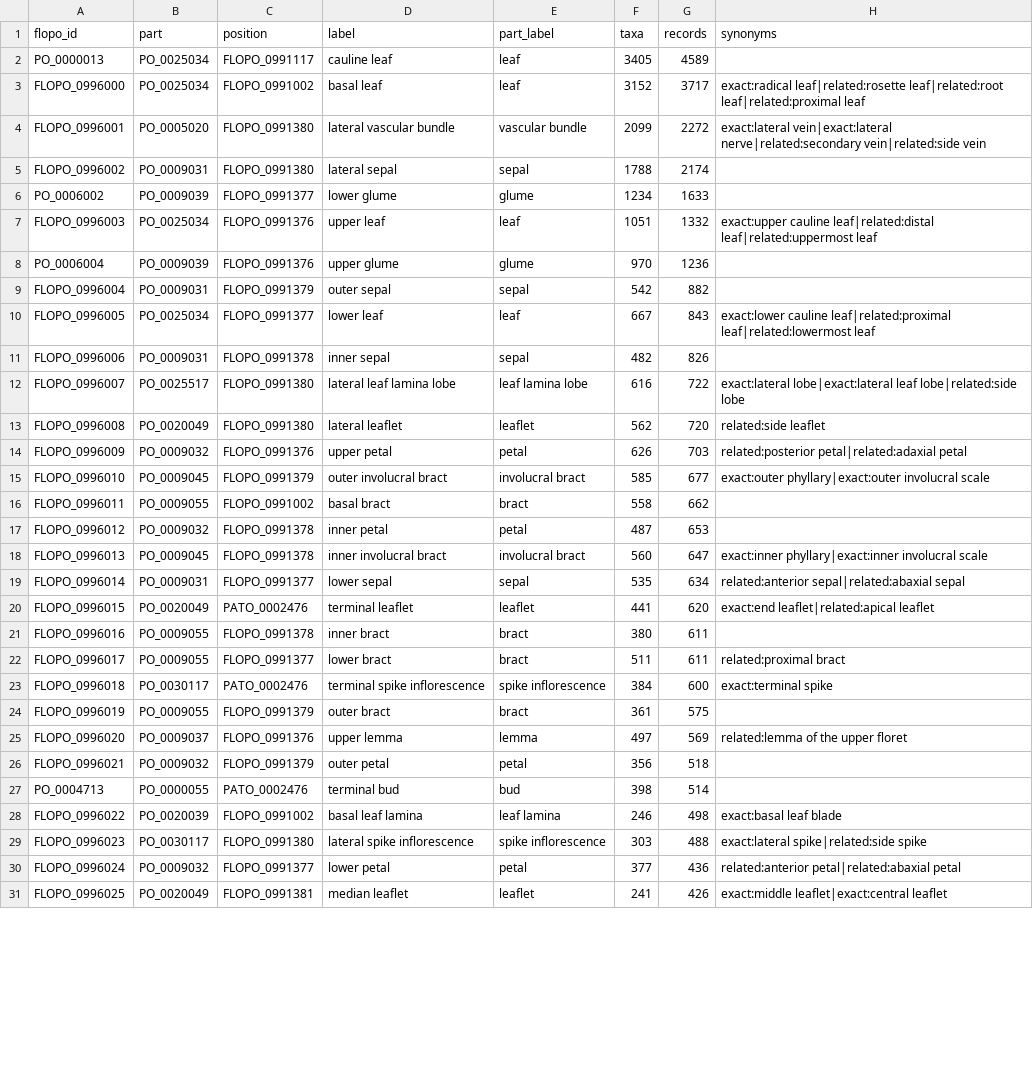
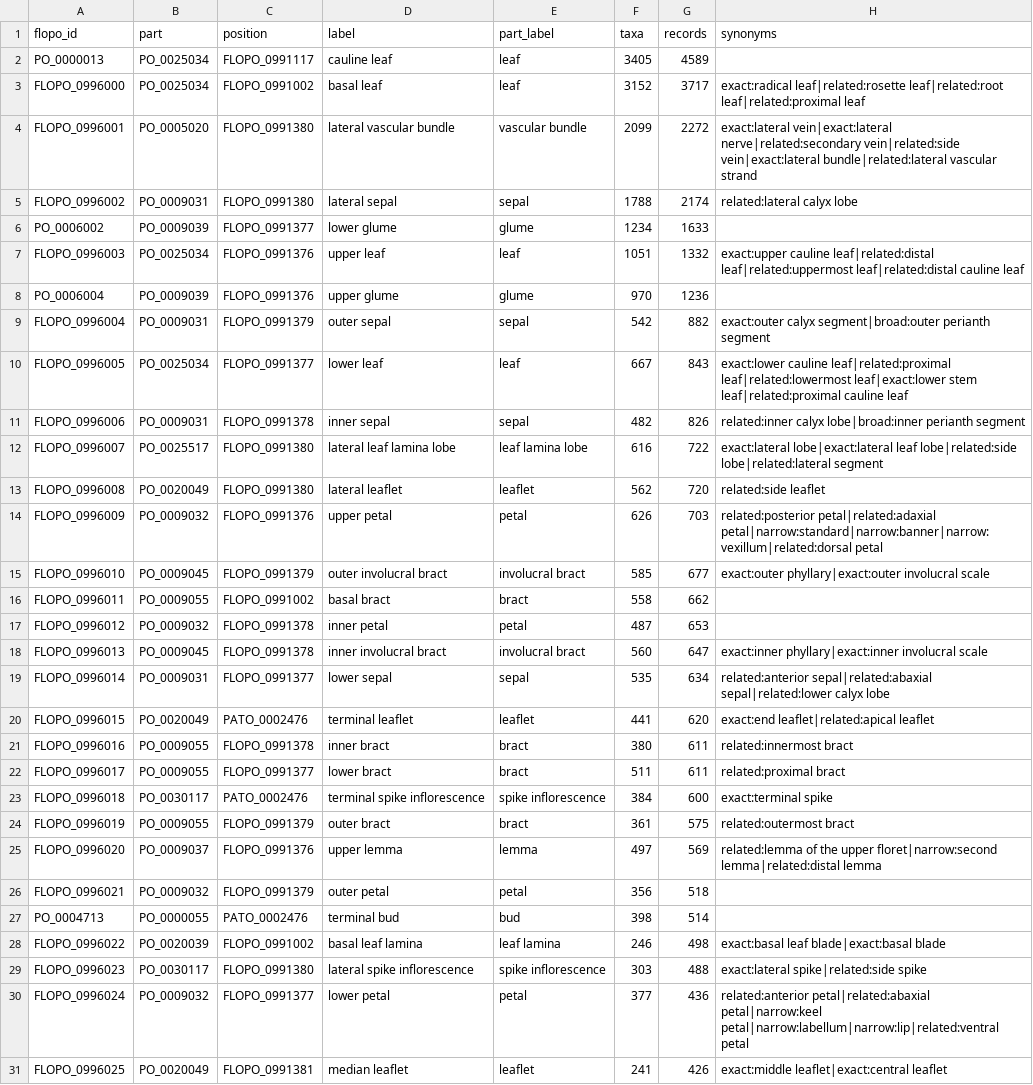
Before and after one commit to flora-phenotype-ontology/flopoontology, a TSV file: config/flopo_positioned_parts.tsv, drawn as a sheet; only a part is shown; the diff covers the shown part only.

```diff
--- a/config/flopo_positioned_parts.tsv
+++ b/config/flopo_positioned_parts.tsv
@@ -3,13 +3,13 @@ PO_0000013	PO_0025034	FLOPO_0991117	cauline leaf	leaf	3405	4589
 FLOPO_0996000	PO_0025034	FLOPO_0991002	basal leaf	leaf	3152	3717	exact:radical leaf|related:rosette leaf|related:root leaf|related:proximal leaf
-FLOPO_0996001	PO_0005020	FLOPO_0991380	lateral vascular bundle	vascular bundle	2099	2272	exact:lateral vein|exact:lateral nerve|related:secondary vein|related:side vein
-FLOPO_0996002	PO_0009031	FLOPO_0991380	lateral sepal	sepal	1788	2174	
+FLOPO_0996001	PO_0005020	FLOPO_0991380	lateral vascular bundle	vascular bundle	2099	2272	exact:lateral vein|exact:lateral nerve|related:secondary vein|related:side vein|exact:lateral bundle|related:lateral vascular strand
+FLOPO_0996002	PO_0009031	FLOPO_0991380	lateral sepal	sepal	1788	2174	related:lateral calyx lobe
 PO_0006002	PO_0009039	FLOPO_0991377	lower glume	glume	1234	1633	
-FLOPO_0996003	PO_0025034	FLOPO_0991376	upper leaf	leaf	1051	1332	exact:upper cauline leaf|related:distal leaf|related:uppermost leaf
+FLOPO_0996003	PO_0025034	FLOPO_0991376	upper leaf	leaf	1051	1332	exact:upper cauline leaf|related:distal leaf|related:uppermost leaf|related:distal cauline leaf
 PO_0006004	PO_0009039	FLOPO_0991376	upper glume	glume	970	1236	
-FLOPO_0996004	PO_0009031	FLOPO_0991379	outer sepal	sepal	542	882	
-FLOPO_0996005	PO_0025034	FLOPO_0991377	lower leaf	leaf	667	843	exact:lower cauline leaf|related:proximal leaf|related:lowermost leaf
-FLOPO_0996006	PO_0009031	FLOPO_0991378	inner sepal	sepal	482	826	
-FLOPO_0996007	PO_0025517	FLOPO_0991380	lateral leaf lamina lobe	leaf lamina lobe	616	722	exact:lateral lobe|exact:lateral leaf lobe|related:side lobe
+FLOPO_0996004	PO_0009031	FLOPO_0991379	outer sepal	sepal	542	882	exact:outer calyx segment|broad:outer perianth segment
+FLOPO_0996005	PO_0025034	FLOPO_0991377	lower leaf	leaf	667	843	exact:lower cauline leaf|related:proximal leaf|related:lowermost leaf|exact:lower stem leaf|related:proximal cauline leaf
+FLOPO_0996006	PO_0009031	FLOPO_0991378	inner sepal	sepal	482	826	related:inner calyx lobe|broad:inner perianth segment
+FLOPO_0996007	PO_0025517	FLOPO_0991380	lateral leaf lamina lobe	leaf lamina lobe	616	722	exact:lateral lobe|exact:lateral leaf lobe|related:side lobe|related:lateral segment
 FLOPO_0996008	PO_0020049	FLOPO_0991380	lateral leaflet	leaflet	562	720	related:side leaflet
-FLOPO_0996009	PO_0009032	FLOPO_0991376	upper petal	petal	626	703	related:posterior petal|related:adaxial petal
+FLOPO_0996009	PO_0009032	FLOPO_0991376	upper petal	petal	626	703	related:posterior petal|related:adaxial petal|narrow:standard|narrow:banner|narrow:vexillum|related:dorsal petal
 FLOPO_0996010	PO_0009045	FLOPO_0991379	outer involucral bract	involucral bract	585	677	exact:outer phyllary|exact:outer involucral scale
@@ -18,14 +18,14 @@ FLOPO_0996012	PO_0009032	FLOPO_0991378	inner petal	petal	487	653
 FLOPO_0996013	PO_0009045	FLOPO_0991378	inner involucral bract	involucral bract	560	647	exact:inner phyllary|exact:inner involucral scale
-FLOPO_0996014	PO_0009031	FLOPO_0991377	lower sepal	sepal	535	634	related:anterior sepal|related:abaxial sepal
+FLOPO_0996014	PO_0009031	FLOPO_0991377	lower sepal	sepal	535	634	related:anterior sepal|related:abaxial sepal|related:lower calyx lobe
 FLOPO_0996015	PO_0020049	PATO_0002476	terminal leaflet	leaflet	441	620	exact:end leaflet|related:apical leaflet
-FLOPO_0996016	PO_0009055	FLOPO_0991378	inner bract	bract	380	611	
+FLOPO_0996016	PO_0009055	FLOPO_0991378	inner bract	bract	380	611	related:innermost bract
 FLOPO_0996017	PO_0009055	FLOPO_0991377	lower bract	bract	511	611	related:proximal bract
 FLOPO_0996018	PO_0030117	PATO_0002476	terminal spike inflorescence	spike inflorescence	384	600	exact:terminal spike
-FLOPO_0996019	PO_0009055	FLOPO_0991379	outer bract	bract	361	575	
-FLOPO_0996020	PO_0009037	FLOPO_0991376	upper lemma	lemma	497	569	related:lemma of the upper floret
+FLOPO_0996019	PO_0009055	FLOPO_0991379	outer bract	bract	361	575	related:outermost bract
+FLOPO_0996020	PO_0009037	FLOPO_0991376	upper lemma	lemma	497	569	related:lemma of the upper floret|narrow:second lemma|related:distal lemma
 FLOPO_0996021	PO_0009032	FLOPO_0991379	outer petal	petal	356	518	
 PO_0004713	PO_0000055	PATO_0002476	terminal bud	bud	398	514	
-FLOPO_0996022	PO_0020039	FLOPO_0991002	basal leaf lamina	leaf lamina	246	498	exact:basal leaf blade
+FLOPO_0996022	PO_0020039	FLOPO_0991002	basal leaf lamina	leaf lamina	246	498	exact:basal leaf blade|exact:basal blade
 FLOPO_0996023	PO_0030117	FLOPO_0991380	lateral spike inflorescence	spike inflorescence	303	488	exact:lateral spike|related:side spike
-FLOPO_0996024	PO_0009032	FLOPO_0991377	lower petal	petal	377	436	related:anterior petal|related:abaxial petal
+FLOPO_0996024	PO_0009032	FLOPO_0991377	lower petal	petal	377	436	related:anterior petal|related:abaxial petal|narrow:keel petal|narrow:labellum|narrow:lip|related:ventral petal
 FLOPO_0996025	PO_0020049	FLOPO_0991381	median leaflet	leaflet	241	426	exact:middle leaflet|exact:central leaflet
```
Also changed, not shown: 11 edited cells elsewhere in this file, 1 other file.
